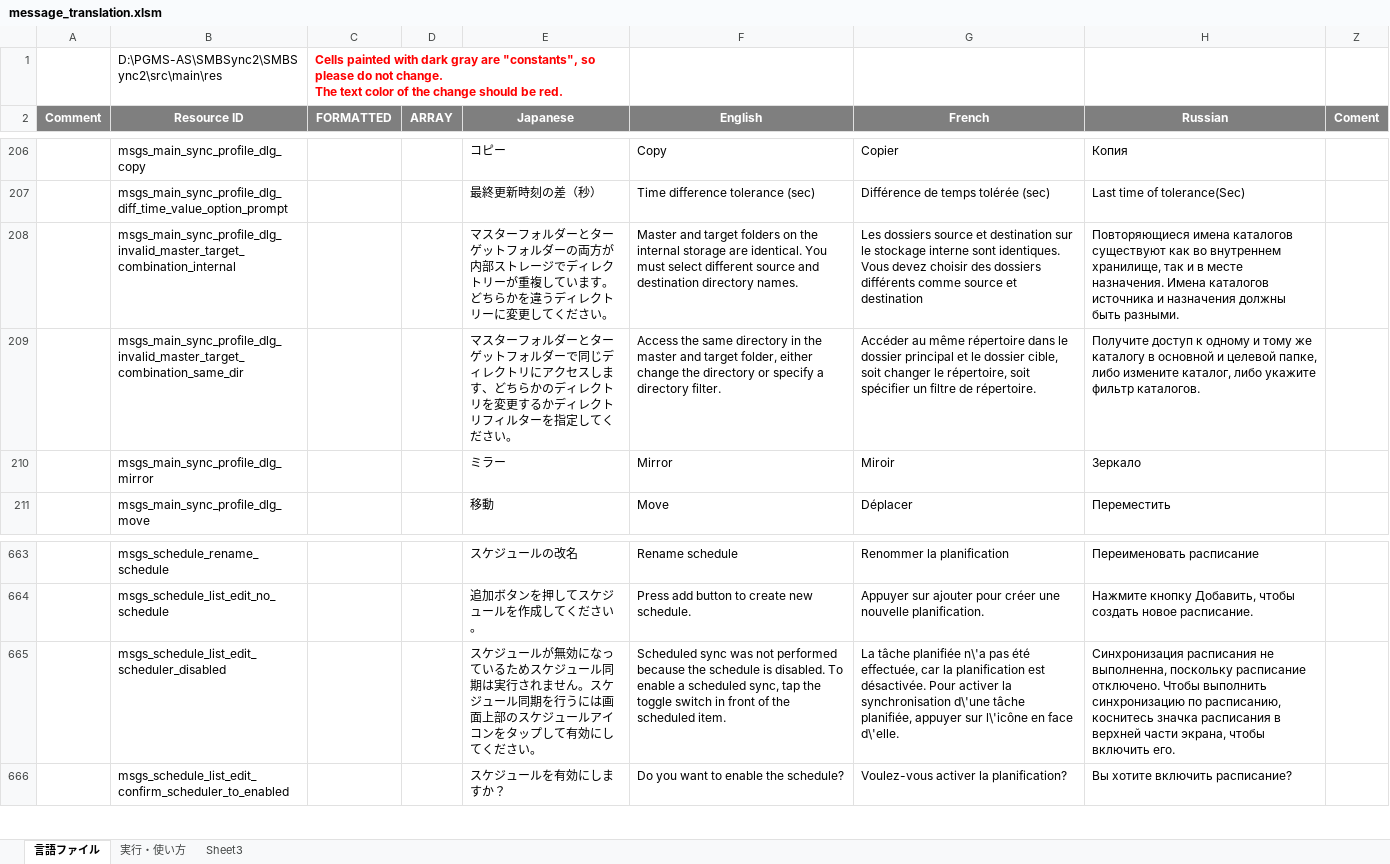
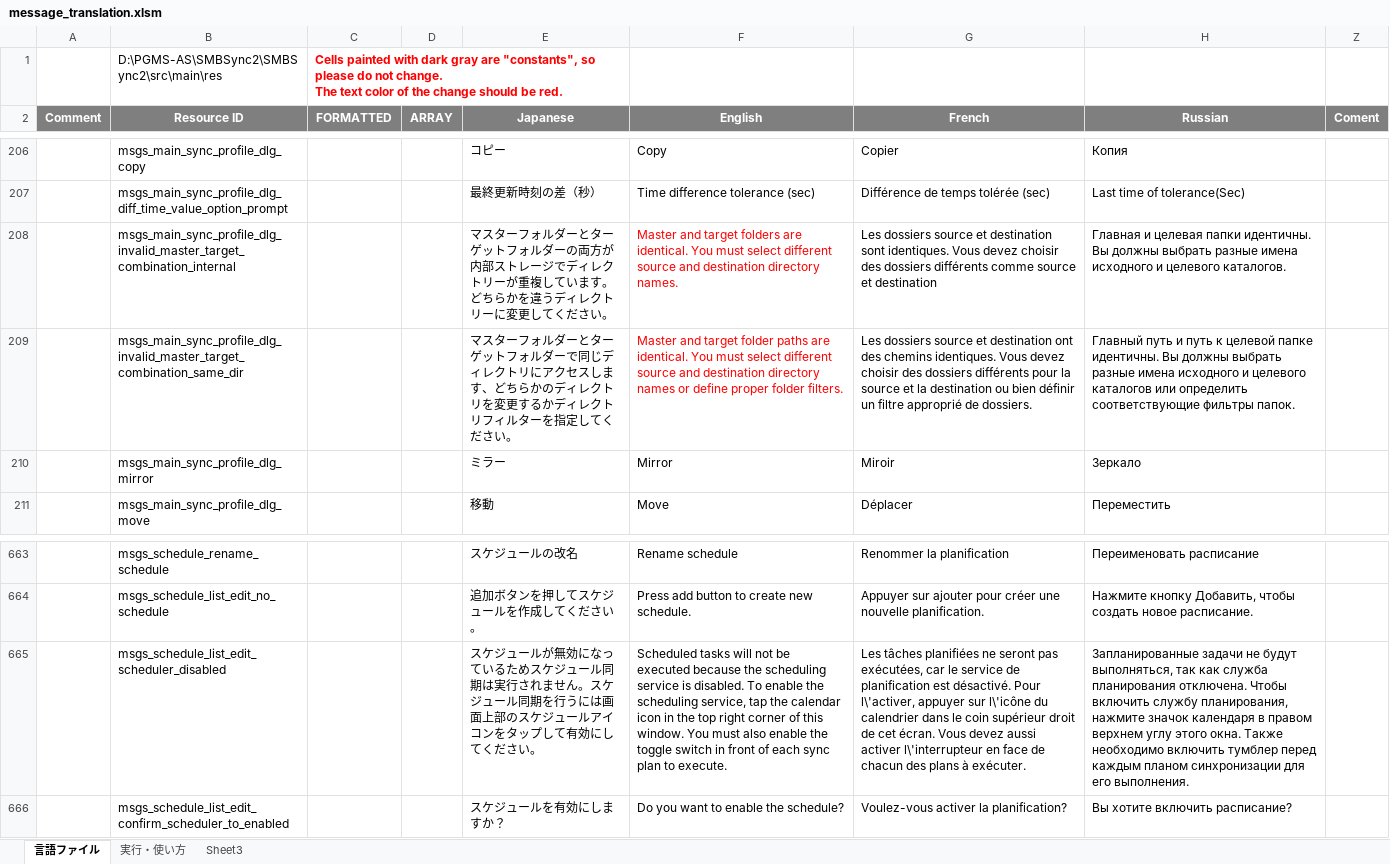
Before and after one commit to Sentaroh/SMBSync2, an Excel workbook: message_translation.xlsm, sheet 言語ファイル, drawn as a sheet; only a part is shown, gaps mark what is left out; values as stored, in another font and other column widths than the file's, no borders; charts and pictures not drawn; the diff names each change by its address in the sheet, - before the commit and + after, or states it on an @@ line.

Commit message:
Merge followin changes. 1.File and Folder filters readability improvements #89 2.Small translation fixes to new entries #88 3.Small layout issues in portrait and landscape #87

```diff
--- a/message_translation.xlsm (sheet 言語ファイル)
+++ b/message_translation.xlsm (sheet 言語ファイル)
-F208 (English): …target folders on the internal storage are identical.…
+F208 (English): …target folders are identical.…
-F208:F209 text colour: black
+F208:F209 text colour: #FF0000
-G208 (French): …et destination sur le stockage interne sont identiques.…
+G208 (French): …et destination sont identiques.…
-H208 (Russian): Повторяющиеся имена каталогов существуют как во внутреннем хранилище, так и в месте назначения. Имена каталогов источника и назначения должны быть разными.
+H208 (Russian): Главная и целевая папки идентичны. Вы должны выбрать разные имена исходного и целевого каталогов.
-F209 (English): Access the same directory in the master and target folder, either change the directory or specify a directory filter.
+F209 (English): Master and target folder paths are identical. You must select different source and destination directory names or define proper folder filters.
-G209 (French): Accéder au même répertoire dans le dossier principal et le dossier cible, soit changer le répertoire, soit spécifier un filtre de répertoire.
+G209 (French): Les dossiers source et destination ont des chemins identiques. Vous devez choisir des dossiers différents pour la source et la destination ou bien définir un filtre approprié de dossiers.
-H209 (Russian): Получите доступ к одному и тому же каталогу в основной и целевой папке, либо измените каталог, либо укажите фильтр каталогов.
+H209 (Russian): Главный путь и путь к целевой папке идентичны. Вы должны выбрать разные имена исходного и целевого каталогов или определить соответствующие фильтры папок.
-F665 (English): Scheduled sync was not performed because the schedule is disabled. To enable a scheduled sync, tap the toggle switch in front of the scheduled item.
+F665 (English): Scheduled tasks will not be executed because the scheduling service is disabled. To enable the scheduling service, tap the calendar icon in the top right corner of this window. You must also enable the toggle switch in front of each sync plan to execute.
-G665 (French): La tâche planifiée n\'a pas été effectuée, car la planification est désactivée. Pour activer la synchronisation d\'une tâche planifiée, appuyer sur l\'icône en face d\'elle.
+G665 (French): Les tâches planifiées ne seront pas exécutées, car le service de planification est désactivé. Pour l\'activer, appuyer sur l\'icône du calendrier dans le coin supérieur droit de cet écran. Vous devez aussi activer l\'interrupteur en face de chacun des plans à exécuter.
-H665 (Russian): Синхронизация расписания не выполненна, поскольку расписание отключено. Чтобы выполнить синхронизацию по расписанию, коснитесь значка расписания в верхней части экрана, чтобы включить его.
+H665 (Russian): Запланированные задачи не будут выполняться, так как служба планирования отключена. Чтобы включить службу планирования, нажмите значок календаря в правом верхнем углу этого окна. Также необходимо включить тумблер перед каждым планом синхронизации для его выполнения.
```
Also changed, not shown: 10 other files.
